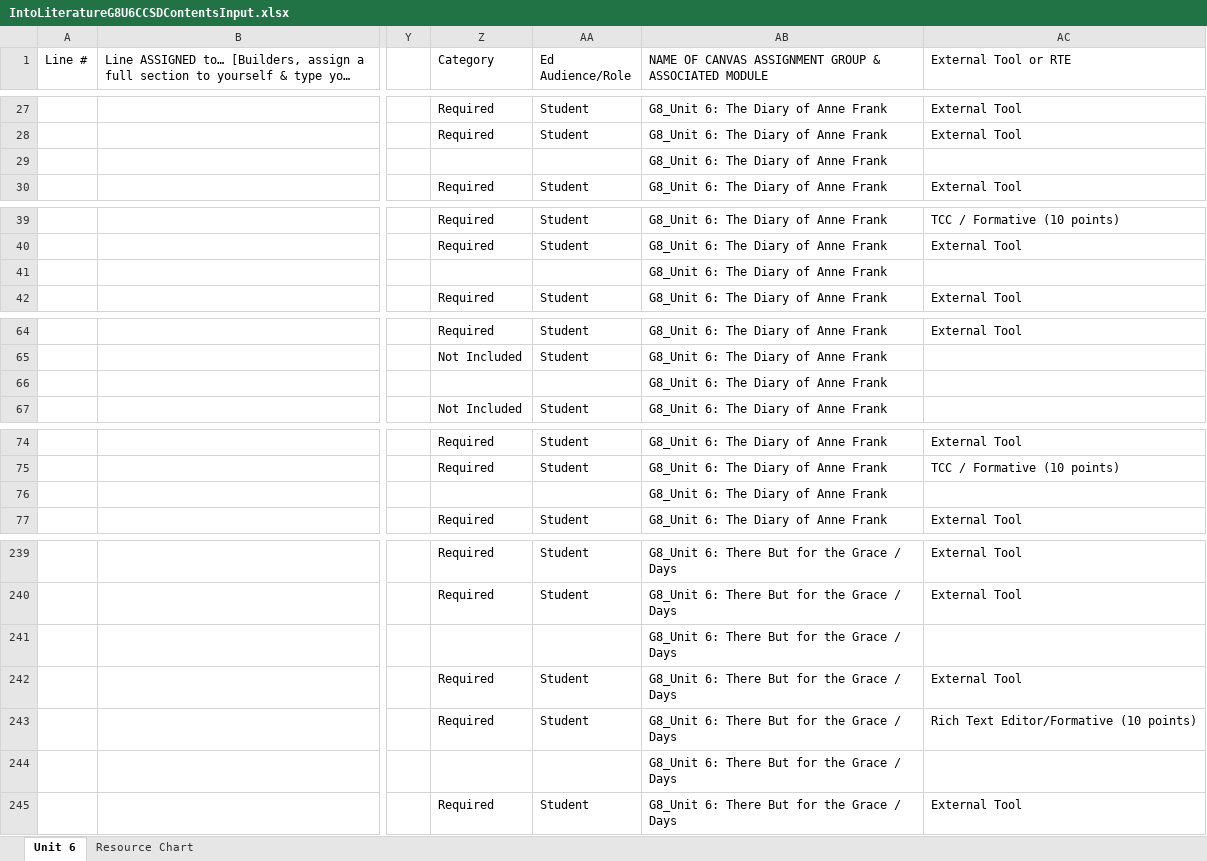
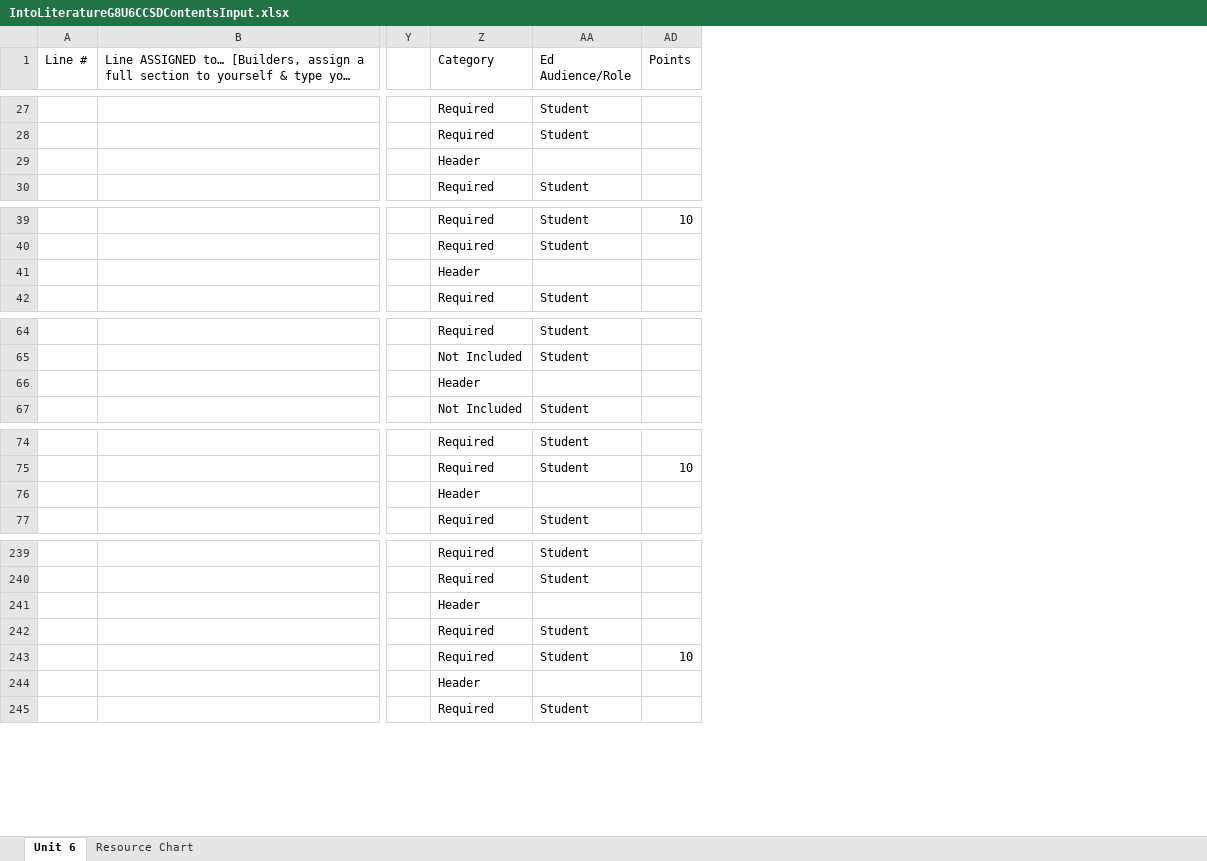
Before and after one commit to Shineta/CanvasCourses2, an Excel workbook: IntoLiteratureG8U6CCSDContentsInput.xlsx, sheet Unit 6, drawn as a sheet; only a part is shown, gaps mark what is left out; long unchanged cells end in …; values as stored, in another font and other column widths than the file's, no cell formats; removed rows and columns are numbered as before the commit, all else as after; the diff covers the shown part only; the diff names each change by its address in the sheet, - before the commit and + after, or states it on an @@ line.

```diff
--- a/IntoLiteratureG8U6CCSDContentsInput.xlsx (sheet Unit 6)
+++ b/IntoLiteratureG8U6CCSDContentsInput.xlsx (sheet Unit 6)
@@ column AB hidden, row 1: NAME OF CANVAS ASSIGNMENT GROUP & ASSOCIATED MODULE; rows 27-30: all G8_Unit 6: The Diary of Anne Frank; rows 39-42: all G8_Unit 6: The Diary of Anne Frank; rows 64-67: all G8_Unit 6: The Diary of Anne Frank; rows 74-77: all G8_Unit 6: The Diary of Anne Frank; rows 239-245: all G8_Unit 6: There But for the Grace / Days @@
@@ column AC (External Tool or RTE) hidden, rows 27-30: External Tool | External Tool |  | External Tool; rows 39-42: TCC / Formative (10 points) | External Tool |  | External Tool; row 64: External Tool; rows 74-77: External Tool | TCC / Formative (10 points) |  | External Tool; rows 239-245: External Tool | External Tool |  | External Tool | Rich Text Editor/Formative (10 points) |  | External Tool @@
+column AD (Points), row 39: 10; row 75: 10; row 243: 10
-Z29 (Category): (empty)
+Z29 (Category): Header
-Z41 (Category): (empty)
+Z41 (Category): Header
-Z66 (Category): (empty)
+Z66 (Category): Header
-Z76 (Category): (empty)
+Z76 (Category): Header
-Z241 (Category): (empty)
+Z241 (Category): Header
-Z244 (Category): (empty)
+Z244 (Category): Header
```
Also changed, not shown: 34 edited cells elsewhere in this sheet, sheet Resource Chart, cell formats, hidden cells.
